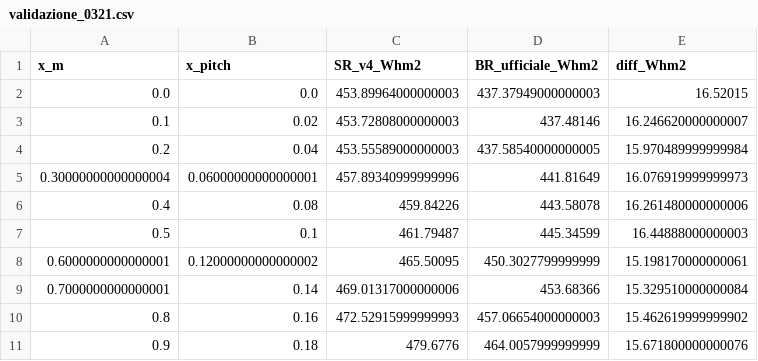
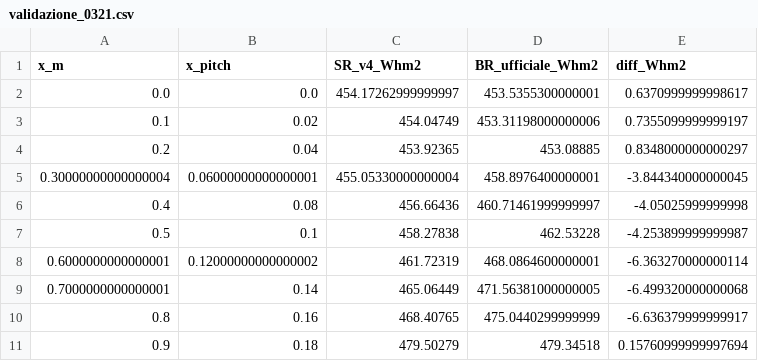
Before and after one commit to eurrag/SolRatio, a CSV file: progetti/Sample/validazione_0321.csv, drawn as a sheet; only a part is shown; the diff covers the shown part only.

Commit message:
release v4.1.1: fix STEP 5 mismatch scena BR ufficiale + raccomandazione n_rows minimo + CSV validazione aggiornati post-fix

```diff
--- a/progetti/Sample/validazione_0321.csv
+++ b/progetti/Sample/validazione_0321.csv
@@ -1,11 +1,11 @@
 x_m,x_pitch,SR_v4_Whm2,BR_ufficiale_Whm2,diff_Whm2
-0.0,0.0,453.89964000000003,437.37949000000003,16.52015
-0.1,0.02,453.72808000000003,437.48146,16.246620000000007
-0.2,0.04,453.55589000000003,437.58540000000005,15.970489999999984
-0.30000000000000004,0.06000000000000001,457.89340999999996,441.81649,16.076919999999973
-0.4,0.08,459.84226,443.58078,16.261480000000006
-0.5,0.1,461.79487,445.34599,16.44888000000003
-0.6000000000000001,0.12000000000000002,465.50095,450.3027799999999,15.198170000000061
-0.7000000000000001,0.14,469.01317000000006,453.68366,15.329510000000084
-0.8,0.16,472.52915999999993,457.06654000000003,15.462619999999902
-0.9,0.18,479.6776,464.0057999999999,15.671800000000076
+0.0,0.0,454.17262999999997,453.5355300000001,0.6370999999998617
+0.1,0.02,454.04749,453.31198000000006,0.7355099999999197
+0.2,0.04,453.92365,453.08885,0.8348000000000297
+0.30000000000000004,0.06000000000000001,455.05330000000004,458.8976400000001,-3.844340000000045
+0.4,0.08,456.66436,460.71461999999997,-4.05025999999998
+0.5,0.1,458.27838,462.53228,-4.253899999999987
+0.6000000000000001,0.12000000000000002,461.72319,468.0864600000001,-6.363270000000114
+0.7000000000000001,0.14,465.06449,471.56381000000005,-6.499320000000068
+0.8,0.16,468.40765,475.0440299999999,-6.636379999999917
+0.9,0.18,479.50279,479.34518,0.15760999999997694
```
Also changed, not shown: 123 edited cells elsewhere in this file, progetti/Sample/validazione_0621.csv, 19 other files.
